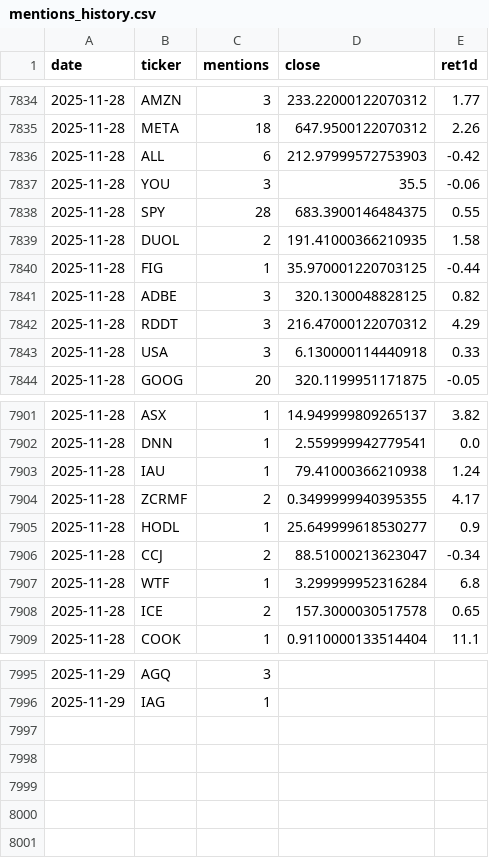
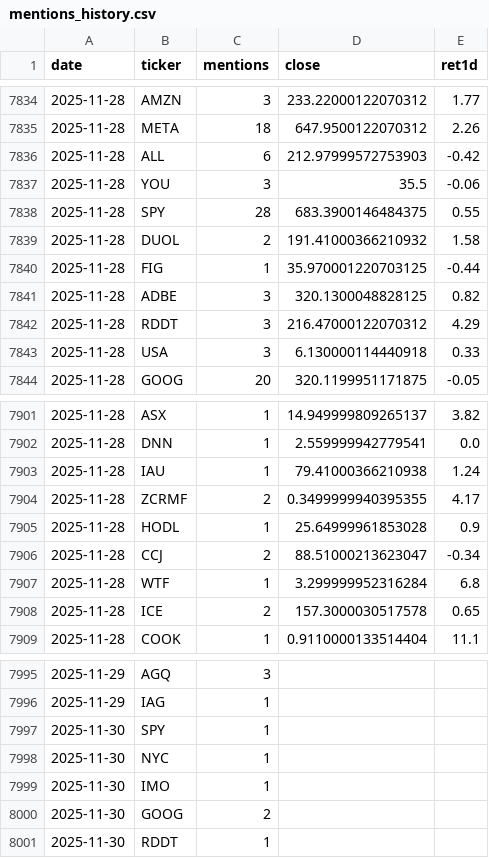
Before and after one commit to jonahmickelson/wsb-app, a CSV file: data/mentions_history.csv, drawn as a sheet; only a part is shown, gaps mark what is left out.

```diff
--- a/data/mentions_history.csv
+++ b/data/mentions_history.csv
@@ -7838,3 +7838,3 @@ date,ticker,mentions,close,ret1d
 2025-11-28,SPY,28,683.3900146484375,0.55
-2025-11-28,DUOL,2,191.41000366210935,1.58
+2025-11-28,DUOL,2,191.41000366210932,1.58
 2025-11-28,FIG,1,35.970001220703125,-0.44
@@ -7904,3 +7904,3 @@ date,ticker,mentions,close,ret1d
 2025-11-28,ZCRMF,2,0.3499999940395355,4.17
-2025-11-28,HODL,1,25.649999618530277,0.9
+2025-11-28,HODL,1,25.64999961853028,0.9
 2025-11-28,CCJ,2,88.51000213623047,-0.34
@@ -7996 +7996,6 @@ date,ticker,mentions,close,ret1d
 2025-11-29,IAG,1,,
+2025-11-30,SPY,1,,
+2025-11-30,NYC,1,,
+2025-11-30,IMO,1,,
+2025-11-30,GOOG,2,,
+2025-11-30,RDDT,1,,
```
